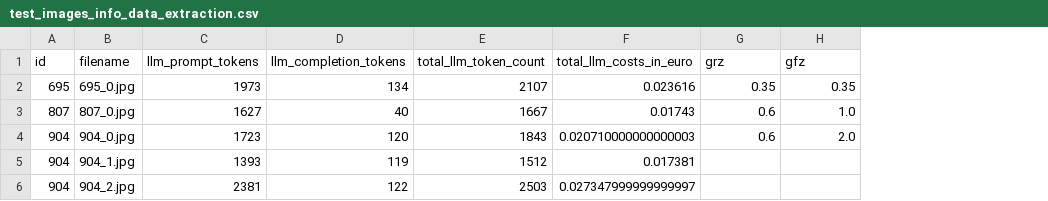
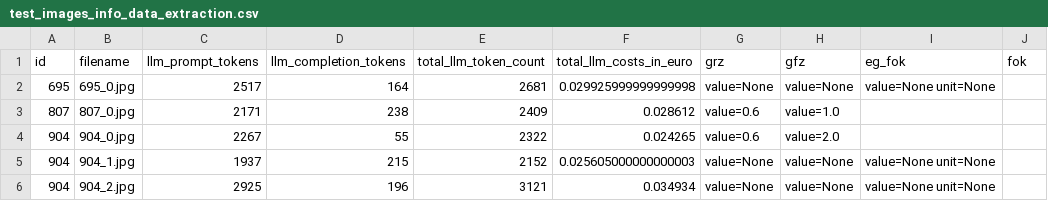
Before and after one commit to ldmnch/bavaria-building-plans-digitalization, a CSV file: data/proc/building_plans_sample/features/test_images_info_data_extraction.csv, drawn as a sheet; only a part is shown; the diff covers the shown part only; the diff names each change by its address in the sheet, - before the commit and + after, or states it on an @@ line.

```diff
--- a/data/proc/building_plans_sample/features/test_images_info_data_extraction.csv
+++ b/data/proc/building_plans_sample/features/test_images_info_data_extraction.csv
+column I (eg_fok), rows 2-6: value=None unit=None |  |  | value=None unit=None | value=None unit=None
+column J (fok), empty
-C2 (llm_prompt_tokens): 1973
+C2 (llm_prompt_tokens): 2517
-D2 (llm_completion_tokens): 134
+D2 (llm_completion_tokens): 164
-E2 (total_llm_token_count): 2107
+E2 (total_llm_token_count): 2681
-F2 (total_llm_costs_in_euro): 0.023616
+F2 (total_llm_costs_in_euro): 0.029925999999999998
-G2 (grz): 0.35
+G2 (grz): value=None
-H2 (gfz): 0.35
+H2 (gfz): value=None
-C3 (llm_prompt_tokens): 1627
+C3 (llm_prompt_tokens): 2171
-D3 (llm_completion_tokens): 40
+D3 (llm_completion_tokens): 238
-E3 (total_llm_token_count): 1667
+E3 (total_llm_token_count): 2409
-F3 (total_llm_costs_in_euro): 0.01743
+F3 (total_llm_costs_in_euro): 0.028612
-G3:G4 (grz): 0.6
+G3:G4 (grz): value=0.6
-H3 (gfz): 1.0
+H3 (gfz): value=1.0
-C4 (llm_prompt_tokens): 1723
+C4 (llm_prompt_tokens): 2267
-D4 (llm_completion_tokens): 120
+D4 (llm_completion_tokens): 55
-E4 (total_llm_token_count): 1843
+E4 (total_llm_token_count): 2322
-F4 (total_llm_costs_in_euro): 0.020710000000000003
+F4 (total_llm_costs_in_euro): 0.024265
-H4 (gfz): 2.0
+H4 (gfz): value=2.0
-C5 (llm_prompt_tokens): 1393
+C5 (llm_prompt_tokens): 1937
-D5 (llm_completion_tokens): 119
+D5 (llm_completion_tokens): 215
-E5 (total_llm_token_count): 1512
+E5 (total_llm_token_count): 2152
-F5 (total_llm_costs_in_euro): 0.017381
+F5 (total_llm_costs_in_euro): 0.025605000000000003
-G5:G6 (grz): (empty)
+G5:G6 (grz): value=None
-H5:H6 (gfz): (empty)
+H5:H6 (gfz): value=None
-C6 (llm_prompt_tokens): 2381
+C6 (llm_prompt_tokens): 2925
-D6 (llm_completion_tokens): 122
+D6 (llm_completion_tokens): 196
-E6 (total_llm_token_count): 2503
+E6 (total_llm_token_count): 3121
-F6 (total_llm_costs_in_euro): 0.027347999999999997
+F6 (total_llm_costs_in_euro): 0.034934
```
Also changed, not shown: 36 edited cells elsewhere in this file, 4 other files.
